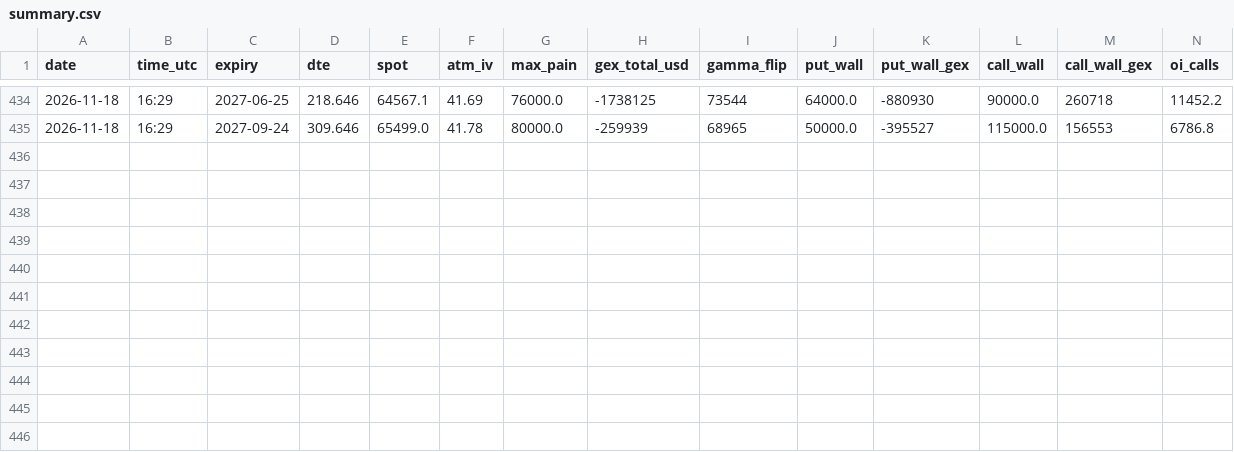
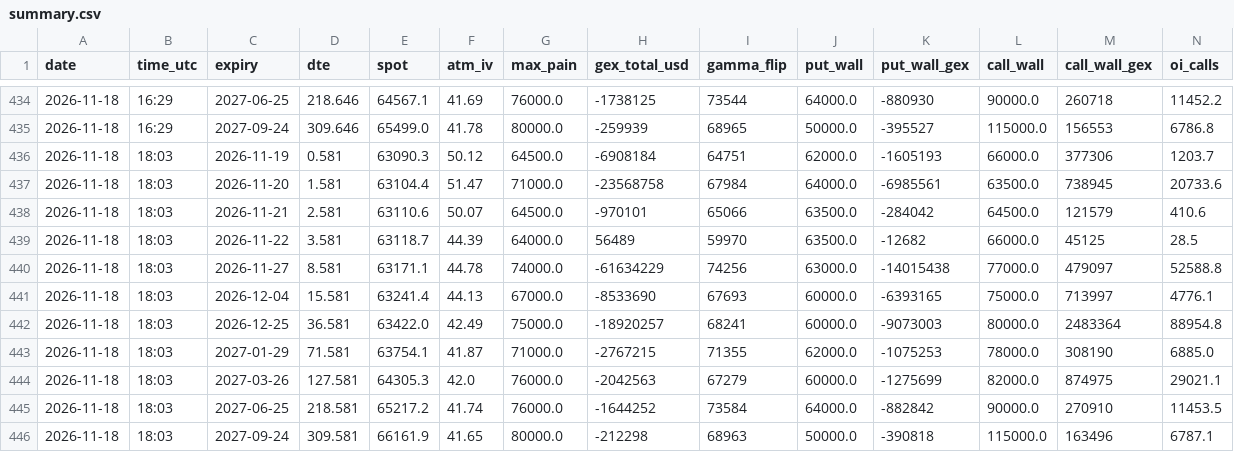
Before and after one commit to TEESOME/deribit-snapshot, a CSV file: data/summary.csv, drawn as a sheet; only a part is shown, gaps mark what is left out; rows hold the shown columns only; the diff names each change by its address in the sheet, - before the commit and + after, or states it on an @@ line.

```diff
--- a/data/summary.csv
+++ b/data/summary.csv
+row 436: 2026-11-18 | 18:03 | 2026-11-19 | 0.581 | 63090.3 | 50.12 | 64500.0 | -6908184 | 64751 | 62000.0 | -1605193 | 66000.0 | 377306 | 1203.7
+row 437: 2026-11-18 | 18:03 | 2026-11-20 | 1.581 | 63104.4 | 51.47 | 71000.0 | -23568758 | 67984 | 64000.0 | -6985561 | 63500.0 | 738945 | 20733.6
+row 438: 2026-11-18 | 18:03 | 2026-11-21 | 2.581 | 63110.6 | 50.07 | 64500.0 | -970101 | 65066 | 63500.0 | -284042 | 64500.0 | 121579 | 410.6
+row 439: 2026-11-18 | 18:03 | 2026-11-22 | 3.581 | 63118.7 | 44.39 | 64000.0 | 56489 | 59970 | 63500.0 | -12682 | 66000.0 | 45125 | 28.5
+row 440: 2026-11-18 | 18:03 | 2026-11-27 | 8.581 | 63171.1 | 44.78 | 74000.0 | -61634229 | 74256 | 63000.0 | -14015438 | 77000.0 | 479097 | 52588.8
+row 441: 2026-11-18 | 18:03 | 2026-12-04 | 15.581 | 63241.4 | 44.13 | 67000.0 | -8533690 | 67693 | 60000.0 | -6393165 | 75000.0 | 713997 | 4776.1
+row 442: 2026-11-18 | 18:03 | 2026-12-25 | 36.581 | 63422.0 | 42.49 | 75000.0 | -18920257 | 68241 | 60000.0 | -9073003 | 80000.0 | 2483364 | 88954.8
+row 443: 2026-11-18 | 18:03 | 2027-01-29 | 71.581 | 63754.1 | 41.87 | 71000.0 | -2767215 | 71355 | 62000.0 | -1075253 | 78000.0 | 308190 | 6885.0
+row 444: 2026-11-18 | 18:03 | 2027-03-26 | 127.581 | 64305.3 | 42.0 | 76000.0 | -2042563 | 67279 | 60000.0 | -1275699 | 82000.0 | 874975 | 29021.1
+row 445: 2026-11-18 | 18:03 | 2027-06-25 | 218.581 | 65217.2 | 41.74 | 76000.0 | -1644252 | 73584 | 64000.0 | -882842 | 90000.0 | 270910 | 11453.5
+row 446: 2026-11-18 | 18:03 | 2027-09-24 | 309.581 | 66161.9 | 41.65 | 80000.0 | -212298 | 68963 | 50000.0 | -390818 | 115000.0 | 163496 | 6787.1
```
Also changed, not shown: 3 other files.
